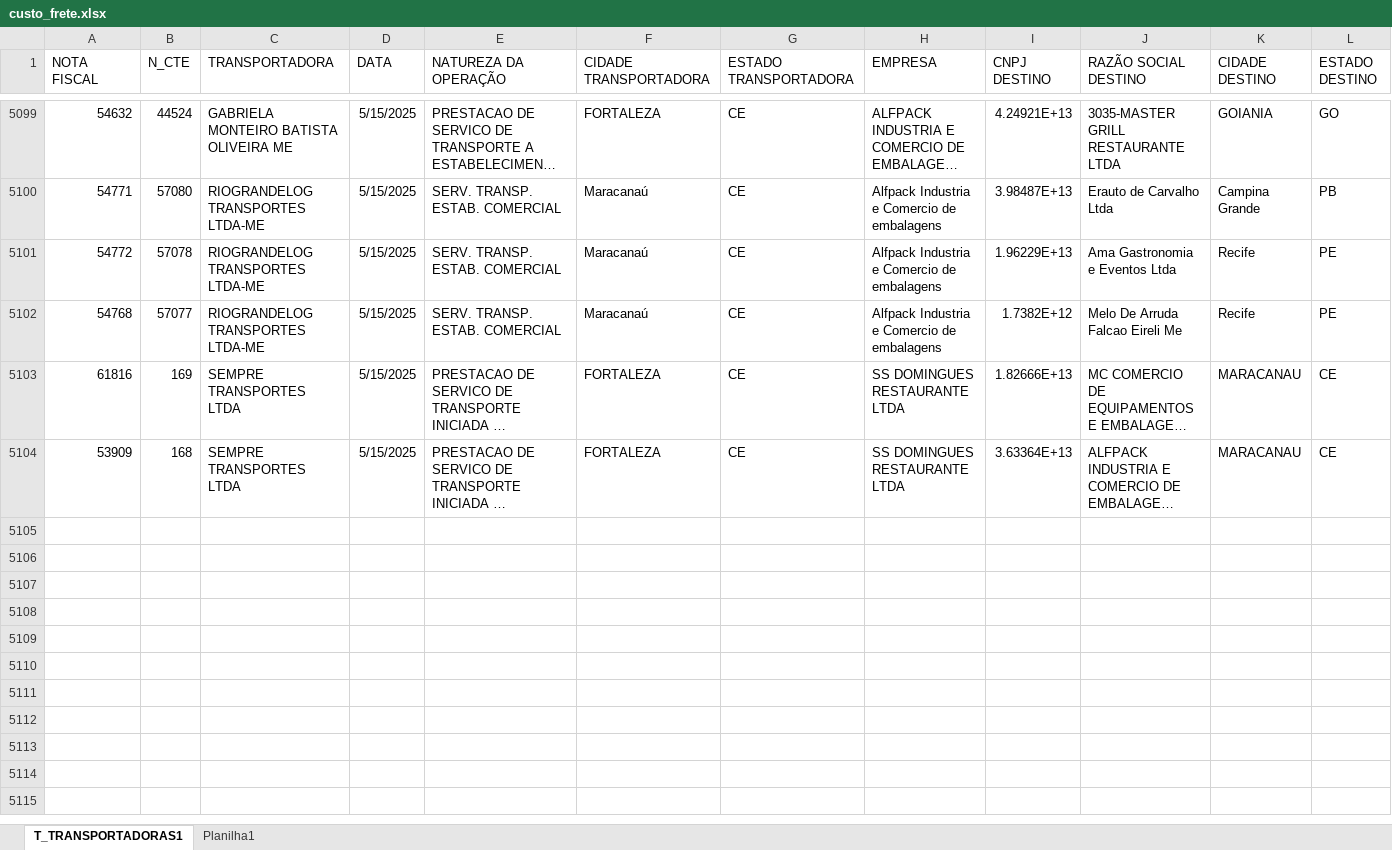
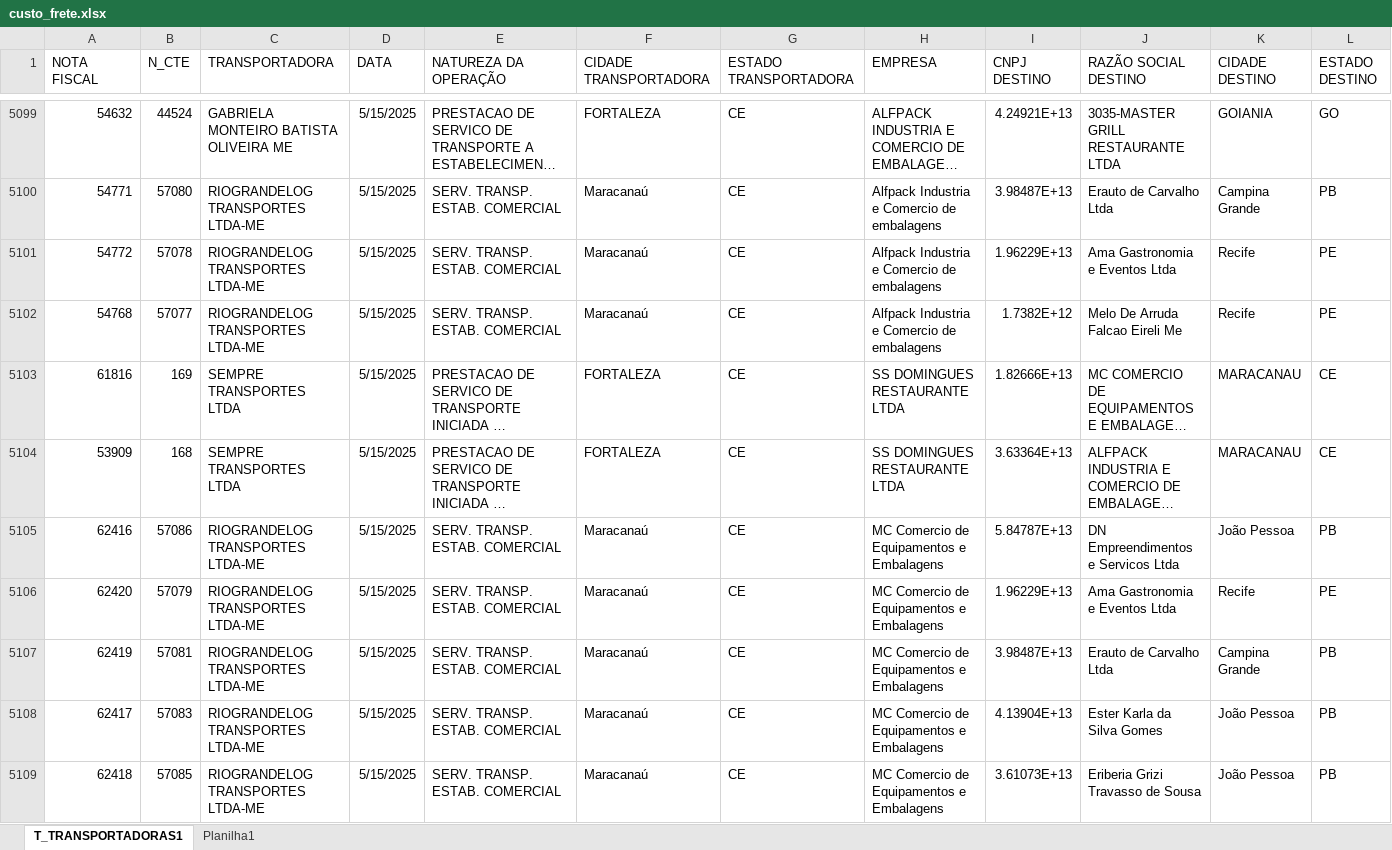
Before and after one commit to NilCordeiro/Deploy-Python, an Excel workbook: custo_frete.xlsx, sheet T_TRANSPORTADORAS1, drawn as a sheet; only a part is shown, gaps mark what is left out; long unchanged cells end in …; values as stored, in another font and other column widths than the file's, no borders; table styles not drawn; rows hold the shown columns only; the diff covers the shown part only; the diff names each change by its address in the sheet, - before the commit and + after, or states it on an @@ line.

Commit message:
Atualização base CTE

```diff
--- a/custo_frete.xlsx (sheet T_TRANSPORTADORAS1)
+++ b/custo_frete.xlsx (sheet T_TRANSPORTADORAS1)
+row 5105: 62416 | 57086 | RIOGRANDELOG TRANSPORTES LTDA-ME | 5/15/2025 | SERV. TRANSP. ESTAB. COMERCIAL | Maracanaú | CE | MC Comercio de Equipamentos e Embalagens | 5.84787E+13 | DN Empreendimentos e Servicos Ltda | João Pessoa | PB
+row 5106: 62420 | 57079 | RIOGRANDELOG TRANSPORTES LTDA-ME | 5/15/2025 | SERV. TRANSP. ESTAB. COMERCIAL | Maracanaú | CE | MC Comercio de Equipamentos e Embalagens | 1.96229E+13 | Ama Gastronomia e Eventos Ltda | Recife | PE
+row 5107: 62419 | 57081 | RIOGRANDELOG TRANSPORTES LTDA-ME | 5/15/2025 | SERV. TRANSP. ESTAB. COMERCIAL | Maracanaú | CE | MC Comercio de Equipamentos e Embalagens | 3.98487E+13 | Erauto de Carvalho Ltda | Campina Grande | PB
+row 5108: 62417 | 57083 | RIOGRANDELOG TRANSPORTES LTDA-ME | 5/15/2025 | SERV. TRANSP. ESTAB. COMERCIAL | Maracanaú | CE | MC Comercio de Equipamentos e Embalagens | 4.13904E+13 | Ester Karla da Silva Gomes | João Pessoa | PB
+row 5109: 62418 | 57085 | RIOGRANDELOG TRANSPORTES LTDA-ME | 5/15/2025 | SERV. TRANSP. ESTAB. COMERCIAL | Maracanaú | CE | MC Comercio de Equipamentos e Embalagens | 3.61073E+13 | Eriberia Grizi Travasso de Sousa | João Pessoa | PB
```
Also changed, not shown: 57 added rows and 1 edited cell elsewhere in this sheet.
